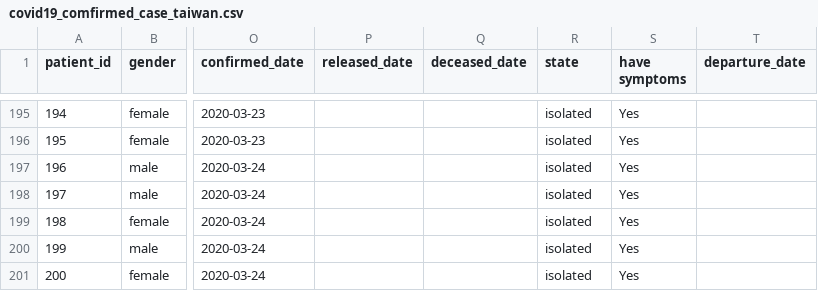
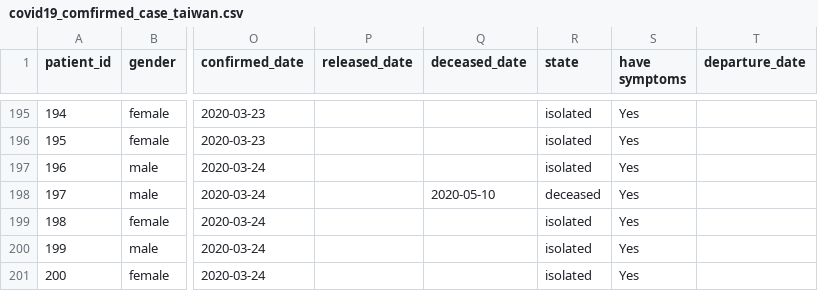
Before and after one commit to readr-media/readr-data, a CSV file: covid-19/covid19_comfirmed_case_taiwan.csv, drawn as a sheet; only a part is shown, gaps mark what is left out; the diff names each change by its address in the sheet, - before the commit and + after, or states it on an @@ line.

Commit message:
update to 0511

```diff
--- a/covid-19/covid19_comfirmed_case_taiwan.csv
+++ b/covid-19/covid19_comfirmed_case_taiwan.csv
-Q198 (deceased_date): (empty)
+Q198 (deceased_date): 2020-05-10
-R198 (state): isolated
+R198 (state): deceased
```
